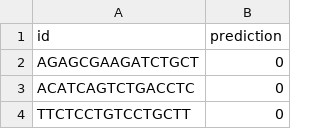
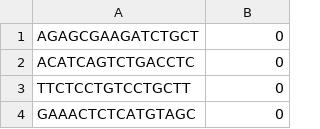
Before and after one commit to chenghongdeng/Hackathon-Summer-2023, a CSV file: prediction/prediction.csv, drawn as a sheet; only a part is shown; the shorter side is filled out with more unchanged rows; the diff names each change by its address in the sheet, - before the commit and + after, or states it on an @@ line.

Commit message:
Add files via upload

```diff
--- a/prediction/prediction.csv
+++ b/prediction/prediction.csv
-row 1: id | prediction
```
